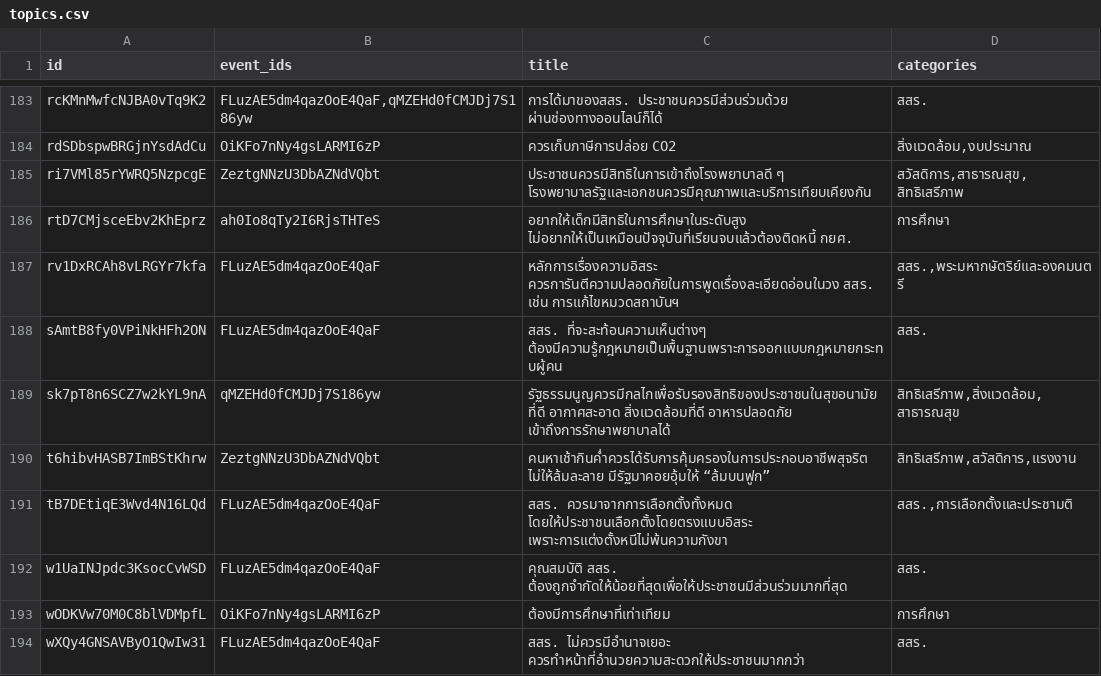
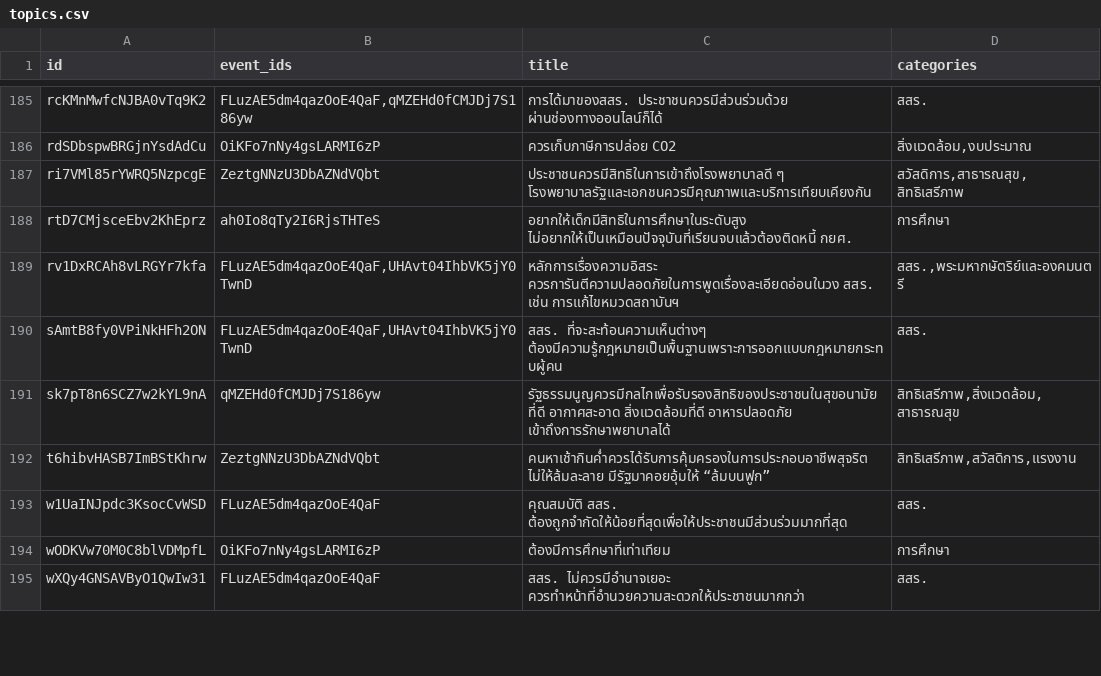
Before and after one commit to wevisdemo/dreamcon, a CSV file: topics.csv, drawn as a sheet; only a part is shown, gaps mark what is left out; the diff covers the shown part only.

```diff
--- a/topics.csv
+++ b/topics.csv
@@ -191,7 +193,6 @@ ri7VMl85rYWRQ5NzpcgE,ZeztgNNzU3DbAZNdVQbt,ประชาชนควรมี
 rtD7CMjsceEbv2KhEprz,ah0Io8qTy2I6RjsTHTeS,อยากให้เด็กมีสิทธิในการศึกษาในระดับสูง ไม่อยากให้เป็นเหมือนปัจจุบันที่เรียนจบแล้วต้องติดหนี้ กยศ.,การศึกษา
-rv1DxRCAh8vLRGYr7kfa,FLuzAE5dm4qazOoE4QaF,หลักการเรื่องความอิสระ ควรการันตีความปลอดภัยในการพูดเรื่องละเอียดอ่อนในวง สสร. เช่น การแก้ไขหมวดสถาบันฯ,"สสร.,พระมหากษัตริย์และองคมนตรี"
-sAmtB8fy0VPiNkHFh2ON,FLuzAE5dm4qazOoE4QaF,สสร. ที่จะสะท้อนความเห็นต่างๆ ต้องมีความรู้กฎหมายเป็นพื้นฐานเพราะการออกแบบกฎหมายกระทบผู้คน,สสร.
+rv1DxRCAh8vLRGYr7kfa,"FLuzAE5dm4qazOoE4QaF,UHAvt04IhbVK5jY0TwnD",หลักการเรื่องความอิสระ ควรการันตีความปลอดภัยในการพูดเรื่องละเอียดอ่อนในวง สสร. เช่น การแก้ไขหมวดสถาบันฯ,"สสร.,พระมหากษัตริย์และองคมนตรี"
+sAmtB8fy0VPiNkHFh2ON,"FLuzAE5dm4qazOoE4QaF,UHAvt04IhbVK5jY0TwnD",สสร. ที่จะสะท้อนความเห็นต่างๆ ต้องมีความรู้กฎหมายเป็นพื้นฐานเพราะการออกแบบกฎหมายกระทบผู้คน,สสร.
 sk7pT8n6SCZ7w2kYL9nA,qMZEHd0fCMJDj7S186yw,รัฐธรรมนูญควรมีกลไกเพื่อรับรองสิทธิของประชาชนในสุขอนามัยที่ดี อากาศสะอาด สิ่งแวดล้อมที่ดี อาหารปลอดภัย เข้าถึงการรักษาพยาบาลได้,"สิทธิเสรีภาพ,สิ่งแวดล้อม,สาธารณสุข"
 t6hibvHASB7ImBStKhrw,ZeztgNNzU3DbAZNdVQbt,คนหาเช้ากินค่ำควรได้รับการคุ้มครองในการประกอบอาชีพสุจริต ไม่ให้ล้มละลาย มีรัฐมาคอยอุ้มให้ “ล้มบนฟูก”,"สิทธิเสรีภาพ,สวัสดิการ,แรงงาน"
-tB7DEtiqE3Wvd4N16LQd,FLuzAE5dm4qazOoE4QaF,สสร. ควรมาจากการเลือกตั้งทั้งหมด โดยให้ประชาชนเลือกตั้งโดยตรงแบบอิสระ เพราะการแต่งตั้งหนีไม่พ้นความกังขา,"สสร.,การเลือกตั้งและประชามติ"
 w1UaINJpdc3KsocCvWSD,FLuzAE5dm4qazOoE4QaF,คุณสมบัติ สสร. ต้องถูกจำกัดให้น้อยที่สุดเพื่อให้ประชาชนมีส่วนร่วมมากที่สุด,สสร.
```
Also changed, not shown: 4 added rows, 1 removed row and 17 edited cells elsewhere in this file, comments.csv, events.csv.
